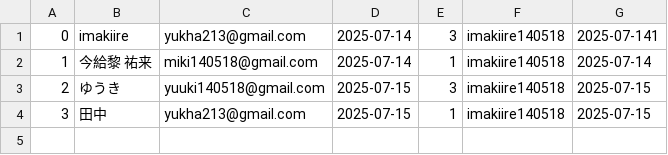
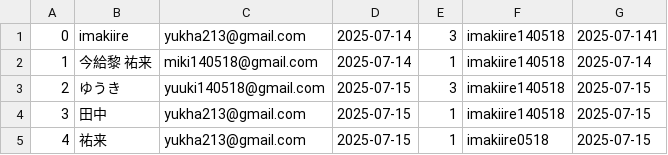
Before and after one commit to yuki821322/tech-jam, a CSV file: CSV/user_data.csv, drawn as a sheet; the diff names each change by its address in the sheet, - before the commit and + after, or states it on an @@ line.

```diff
--- a/CSV/user_data.csv
+++ b/CSV/user_data.csv
+row 5: 4 | 祐来 | yukha213@gmail.com | 2025-07-15 | 1 | imakiire0518 | 2025-07-15
```
Also changed, not shown: 2 other files.
